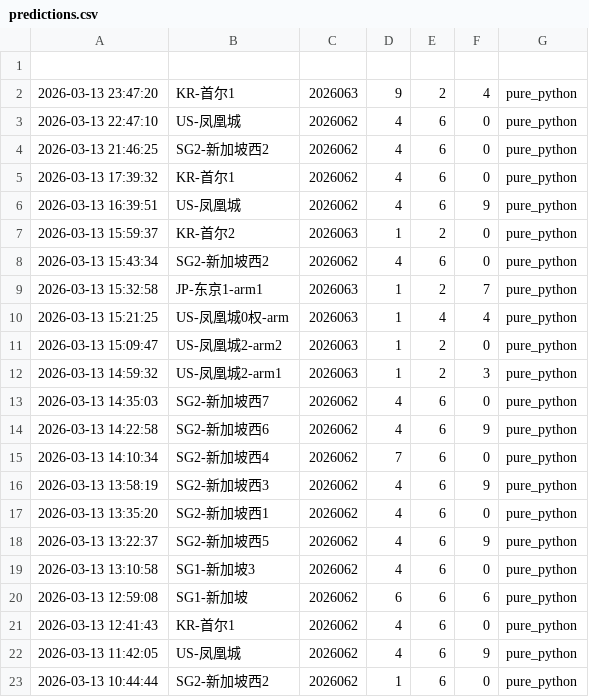
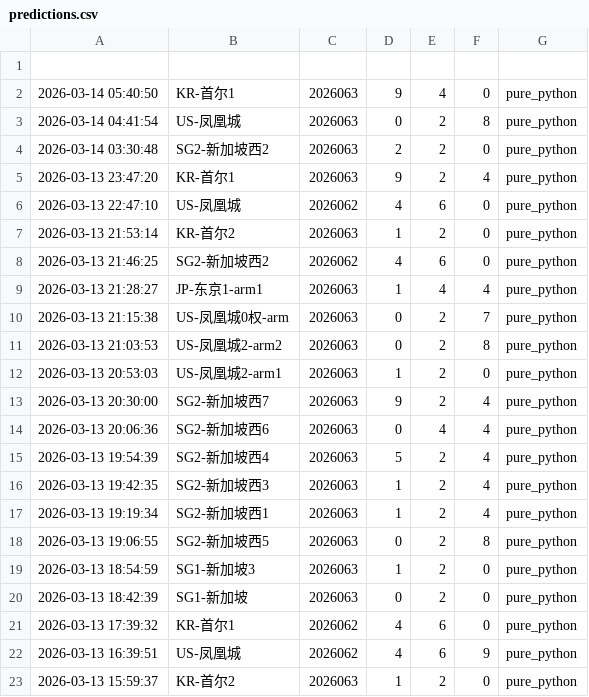
Before and after one commit to suwei8/oci-keepalive-tunnel, a CSV file: predictions/predictions.csv, drawn as a sheet; only a part is shown; the shorter side is filled out with more unchanged rows.

```diff
--- a/predictions/predictions.csv
+++ b/predictions/predictions.csv
@@ -1,5 +1,21 @@
 
+2026-03-14 05:40:50,KR-首尔1,2026063,9,4,0,pure_python
+2026-03-14 04:41:54,US-凤凰城,2026063,0,2,8,pure_python
+2026-03-14 03:30:48,SG2-新加坡西2,2026063,2,2,0,pure_python
 2026-03-13 23:47:20,KR-首尔1,2026063,9,2,4,pure_python
 2026-03-13 22:47:10,US-凤凰城,2026062,4,6,0,pure_python
+2026-03-13 21:53:14,KR-首尔2,2026063,1,2,0,pure_python
 2026-03-13 21:46:25,SG2-新加坡西2,2026062,4,6,0,pure_python
+2026-03-13 21:28:27,JP-东京1-arm1,2026063,1,4,4,pure_python
+2026-03-13 21:15:38,US-凤凰城0权-arm,2026063,0,2,7,pure_python
+2026-03-13 21:03:53,US-凤凰城2-arm2,2026063,0,2,8,pure_python
+2026-03-13 20:53:03,US-凤凰城2-arm1,2026063,1,2,0,pure_python
+2026-03-13 20:30:00,SG2-新加坡西7,2026063,9,2,4,pure_python
+2026-03-13 20:06:36,SG2-新加坡西6,2026063,0,4,4,pure_python
+2026-03-13 19:54:39,SG2-新加坡西4,2026063,5,2,4,pure_python
+2026-03-13 19:42:35,SG2-新加坡西3,2026063,1,2,4,pure_python
+2026-03-13 19:19:34,SG2-新加坡西1,2026063,1,2,4,pure_python
+2026-03-13 19:06:55,SG2-新加坡西5,2026063,0,2,8,pure_python
+2026-03-13 18:54:59,SG1-新加坡3,2026063,1,2,0,pure_python
+2026-03-13 18:42:39,SG1-新加坡,2026063,0,2,0,pure_python
 2026-03-13 17:39:32,KR-首尔1,2026062,4,6,0,pure_python
```
